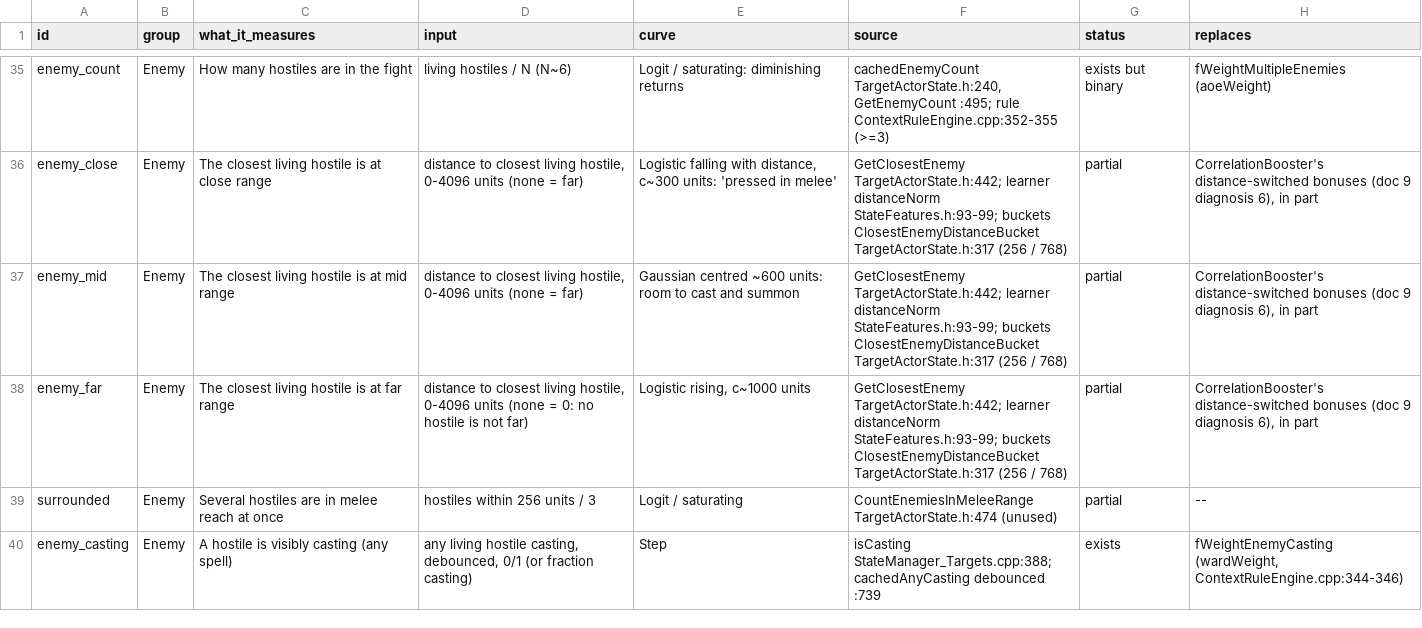
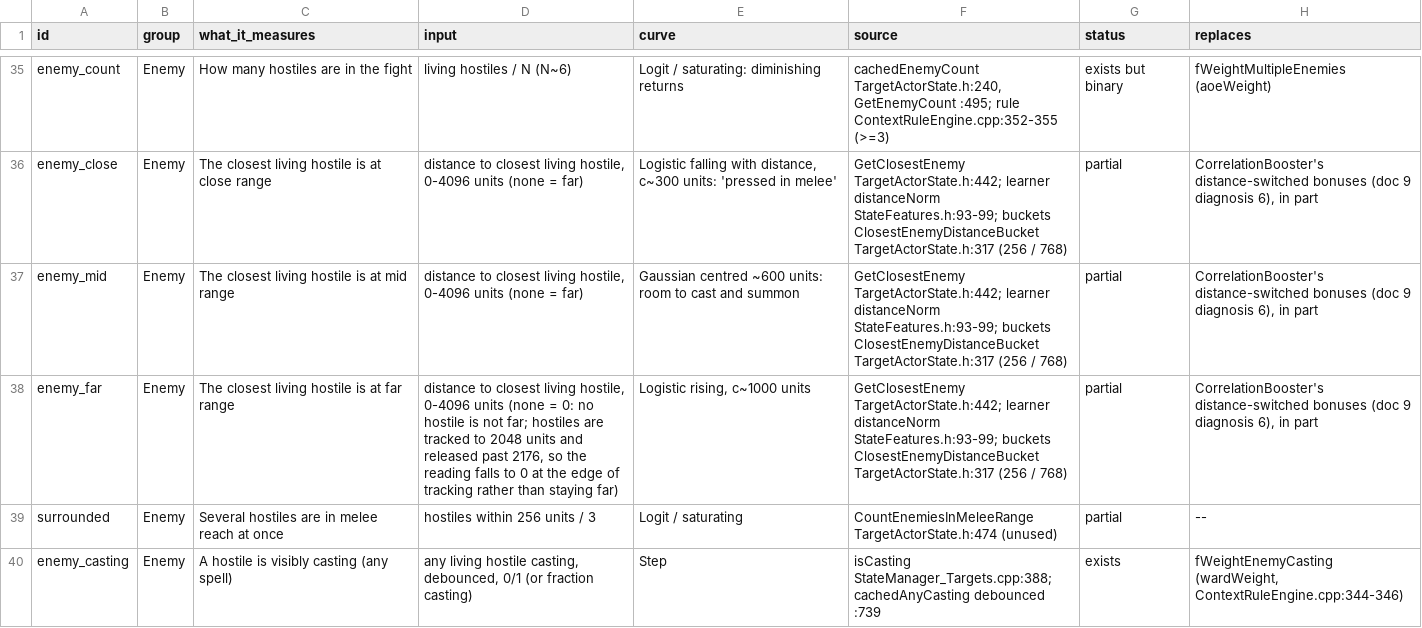
Before and after one commit to LandingCrew/huginn, a CSV file: docs/architecture/9-data/needs.csv, drawn as a sheet; only a part is shown, gaps mark what is left out; the diff names each change by its address in the sheet, - before the commit and + after, or states it on an @@ line.

```diff
--- a/docs/architecture/9-data/needs.csv
+++ b/docs/architecture/9-data/needs.csv
-D38 (input): …is not far)
+D38 (input): …is not far; hostiles are tracked to 2048 units and released past 2176, so the reading falls to 0 at the edge of tracking rather than staying far)
```
Also changed, not shown: 10 other files.
